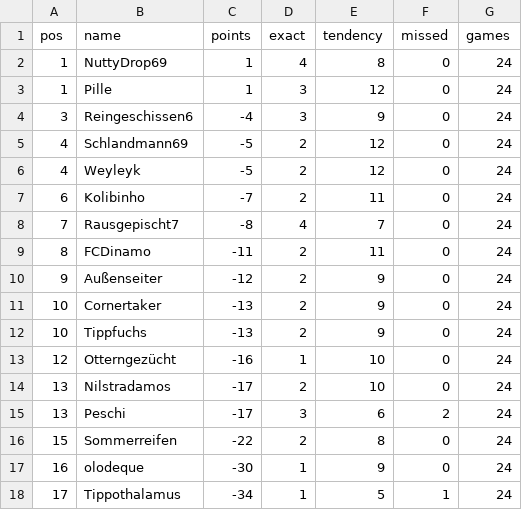
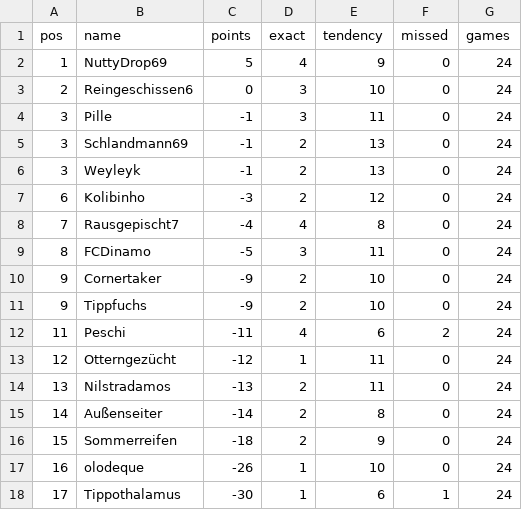
Before and after one commit to senickel/mexiko26-wertung, a CSV file: ranking.csv, drawn as a sheet.

Commit message:
update ranking

```diff
--- a/ranking.csv
+++ b/ranking.csv
@@ -1,18 +1,18 @@
 pos,name,points,exact,tendency,missed,games
-1,NuttyDrop69,1,4,8,0,24
-1,Pille,1,3,12,0,24
-3,Reingeschissen6,-4,3,9,0,24
-4,Schlandmann69,-5,2,12,0,24
-4,Weyleyk,-5,2,12,0,24
-6,Kolibinho,-7,2,11,0,24
-7,Rausgepischt7,-8,4,7,0,24
-8,FCDinamo,-11,2,11,0,24
-9,Außenseiter,-12,2,9,0,24
-10,Cornertaker,-13,2,9,0,24
-10,Tippfuchs,-13,2,9,0,24
-12,Otterngezücht,-16,1,10,0,24
-13,Nilstradamos,-17,2,10,0,24
-13,Peschi,-17,3,6,2,24
-15,Sommerreifen,-22,2,8,0,24
-16,olodeque,-30,1,9,0,24
-17,Tippothalamus,-34,1,5,1,24
+1,NuttyDrop69,5,4,9,0,24
+2,Reingeschissen6,0,3,10,0,24
+3,Pille,-1,3,11,0,24
+3,Schlandmann69,-1,2,13,0,24
+3,Weyleyk,-1,2,13,0,24
+6,Kolibinho,-3,2,12,0,24
+7,Rausgepischt7,-4,4,8,0,24
+8,FCDinamo,-5,3,11,0,24
+9,Cornertaker,-9,2,10,0,24
+9,Tippfuchs,-9,2,10,0,24
+11,Peschi,-11,4,6,2,24
+12,Otterngezücht,-12,1,11,0,24
+13,Nilstradamos,-13,2,11,0,24
+14,Außenseiter,-14,2,8,0,24
+15,Sommerreifen,-18,2,9,0,24
+16,olodeque,-26,1,10,0,24
+17,Tippothalamus,-30,1,6,1,24
```
Also changed, not shown: 18 other files.
